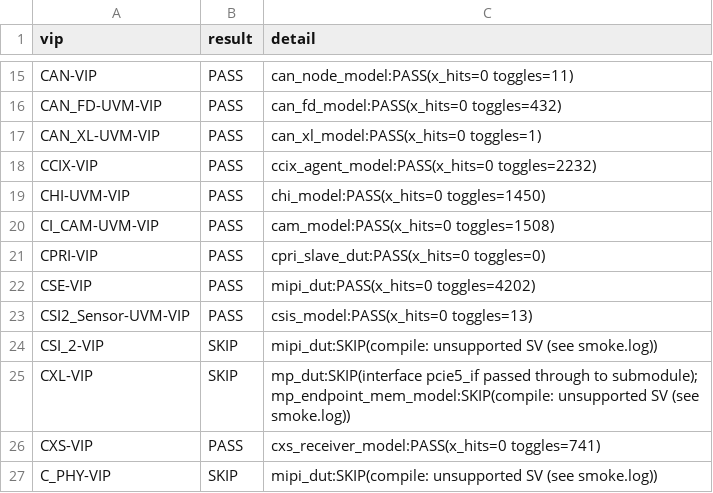
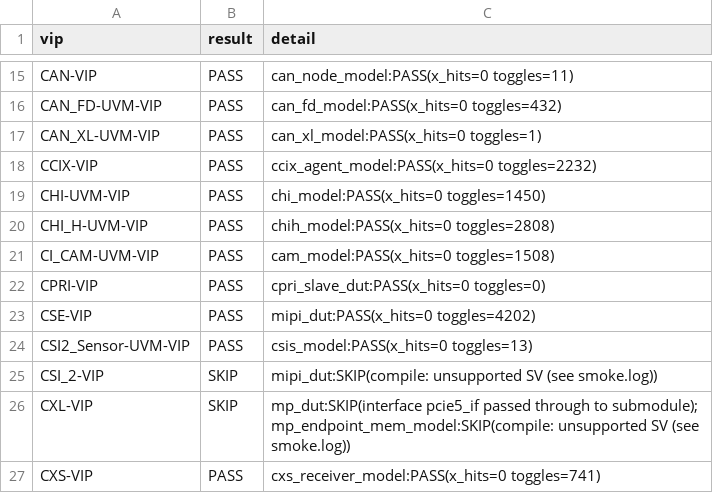
Before and after one commit to tonythetiger168/open-vip-portfolio, a CSV file: smoke/smoke_report.csv, drawn as a sheet; only a part is shown, gaps mark what is left out; the shorter side is filled out with more unchanged rows; the diff names each change by its address in the sheet, - before the commit and + after, or states it on an @@ line.

```diff
--- a/smoke/smoke_report.csv
+++ b/smoke/smoke_report.csv
+row 20: CHI_H-UVM-VIP | PASS | chih_model:PASS(x_hits=0 toggles=2808)
```
Also changed, not shown: smoke_report.csv, tools/mutation_equivalent.csv, 6 other files.
